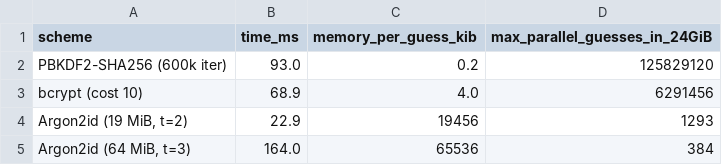
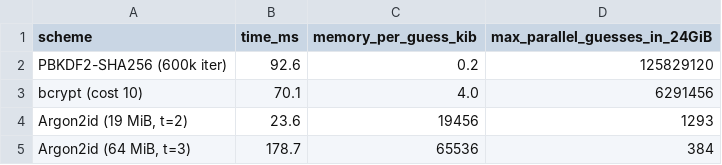
Before and after one commit to EG156/argon2-cs4379h, a CSV file: results/exp2_per_guess.csv, drawn as a sheet.

```diff
--- a/results/exp2_per_guess.csv
+++ b/results/exp2_per_guess.csv
@@ -1,5 +1,5 @@
 scheme,time_ms,memory_per_guess_kib,max_parallel_guesses_in_24GiB
-PBKDF2-SHA256 (600k iter),93.0,0.2,125829120
-bcrypt (cost 10),68.9,4.0,6291456
-"Argon2id (19 MiB, t=2)",22.9,19456,1293
-"Argon2id (64 MiB, t=3)",164.0,65536,384
+PBKDF2-SHA256 (600k iter),92.6,0.2,125829120
+bcrypt (cost 10),70.1,4.0,6291456
+"Argon2id (19 MiB, t=2)",23.6,19456,1293
+"Argon2id (64 MiB, t=3)",178.7,65536,384
```
Also changed, not shown: results/exp3_g_calls.csv, 10 other files.
